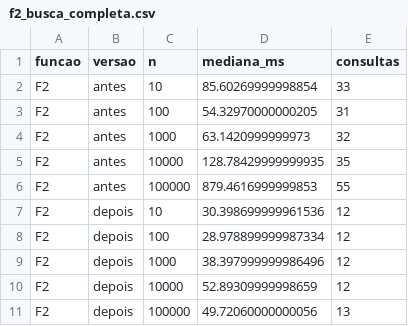
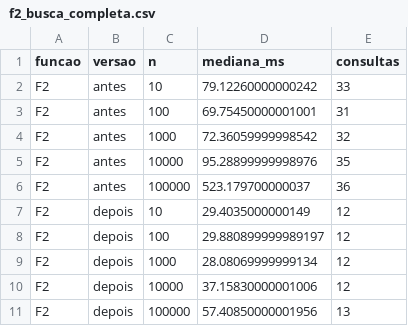
Before and after one commit to Jfdeev/Price-Watch, a CSV file: docs/complexidade/dados/f2_busca_completa.csv, drawn as a sheet.

```diff
--- a/docs/complexidade/dados/f2_busca_completa.csv
+++ b/docs/complexidade/dados/f2_busca_completa.csv
@@ -1,11 +1,11 @@
 funcao,versao,n,mediana_ms,consultas
-F2,antes,10,85.60269999998854,33
-F2,antes,100,54.32970000000205,31
-F2,antes,1000,63.1420999999973,32
-F2,antes,10000,128.78429999999935,35
-F2,antes,100000,879.4616999999853,55
-F2,depois,10,30.398699999961536,12
-F2,depois,100,28.978899999987334,12
-F2,depois,1000,38.397999999986496,12
-F2,depois,10000,52.89309999998659,12
-F2,depois,100000,49.72060000000056,13
+F2,antes,10,79.12260000000242,33
+F2,antes,100,69.75450000001001,31
+F2,antes,1000,72.36059999998542,32
+F2,antes,10000,95.28899999998976,35
+F2,antes,100000,523.179700000037,36
+F2,depois,10,29.4035000000149,12
+F2,depois,100,29.880899999989197,12
+F2,depois,1000,28.08069999999134,12
+F2,depois,10000,37.15830000001006,12
+F2,depois,100000,57.40850000001956,13
```
Also changed, not shown: docs/complexidade/dados/f1_upsert_lote.csv, docs/complexidade/dados/f2_produtos_excluidos.csv, 7 other files.
